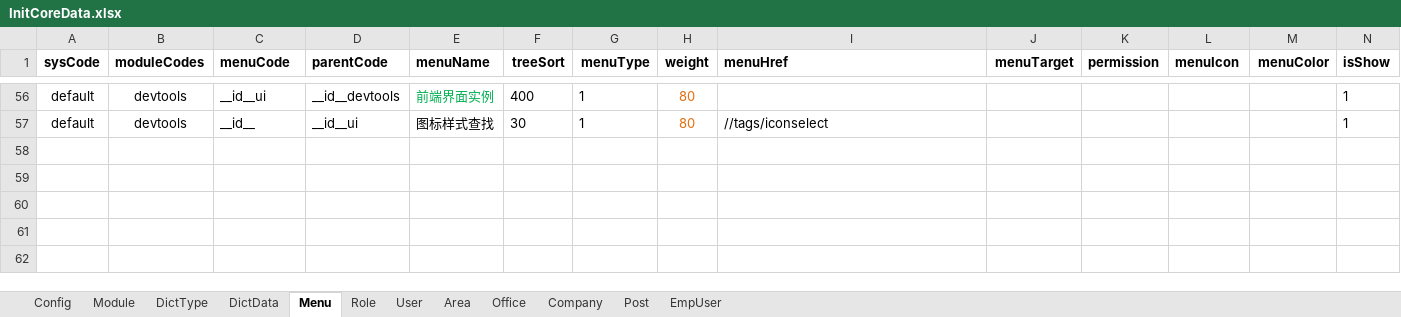
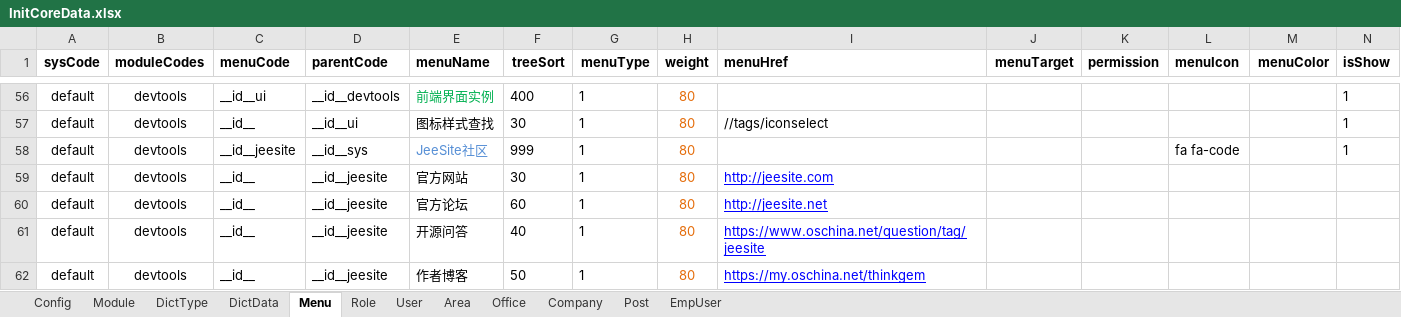
Before and after one commit to thinkgem/jeesite, an Excel workbook: modules/core/src/main/java/com/jeesite/modules/db/InitCoreData.xlsx, sheet Menu, drawn as a sheet; only a part is shown, gaps mark what is left out; values as stored, in another font and other column widths than the file's, no borders; the diff names each change by its address in the sheet, - before the commit and + after, or states it on an @@ line.

```diff
--- a/modules/core/src/main/java/com/jeesite/modules/db/InitCoreData.xlsx (sheet Menu)
+++ b/modules/core/src/main/java/com/jeesite/modules/db/InitCoreData.xlsx (sheet Menu)
+row 58: default | devtools | __id__jeesite | __id__sys | JeeSite社区 | 999 | 1 | 80 |  |  |  | fa fa-code |  | 1
+row 59: default | devtools | __id__ | __id__jeesite | 官方网站 | 30 | 1 | 80 | http://jeesite.com
+row 60: default | devtools | __id__ | __id__jeesite | 官方论坛 | 60 | 1 | 80 | http://jeesite.net
+row 61: default | devtools | __id__ | __id__jeesite | 开源问答 | 40 | 1 | 80 | https://www.oschina.net/question/tag/jeesite
+row 62: default | devtools | __id__ | __id__jeesite | 作者博客 | 50 | 1 | 80 | https://my.oschina.net/thinkgem
```
Also changed, not shown: sheet DictData, sheet DictType, 19 other files.
